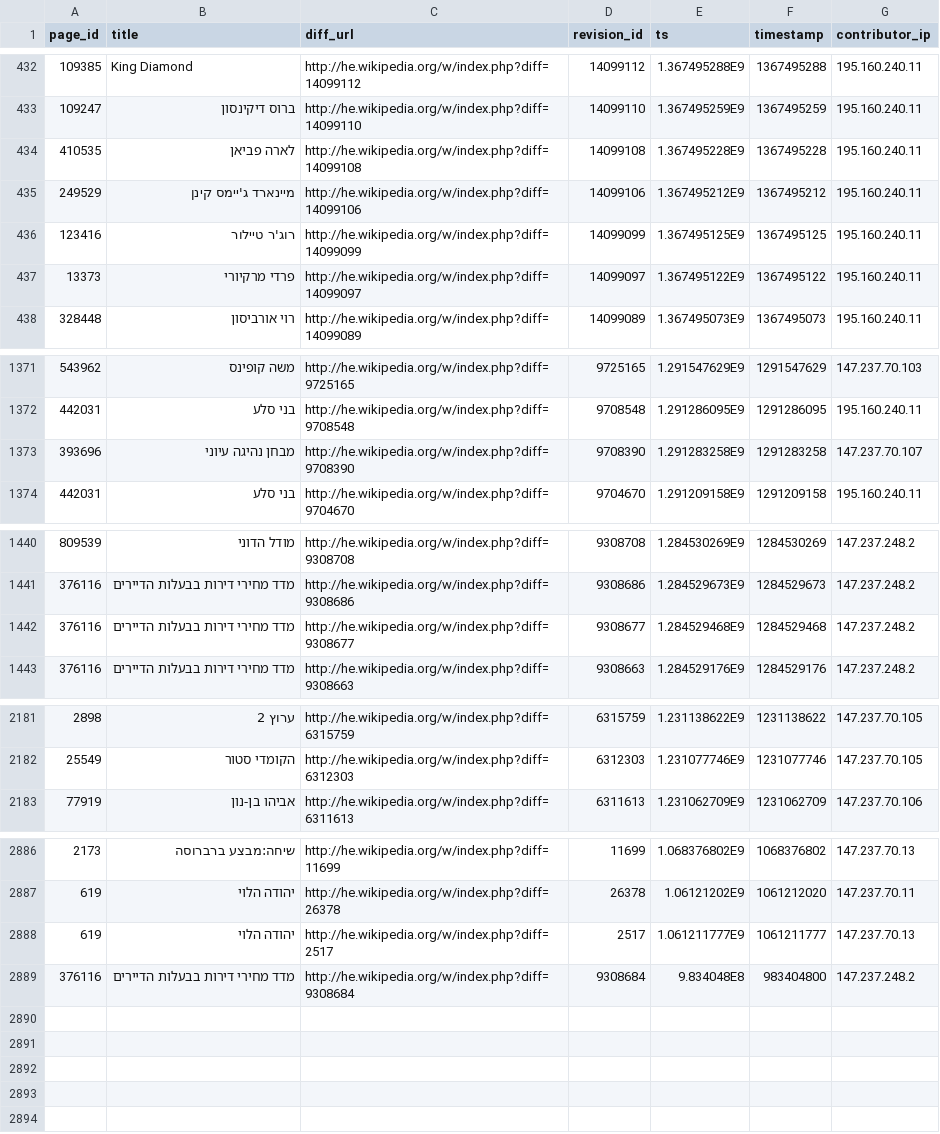
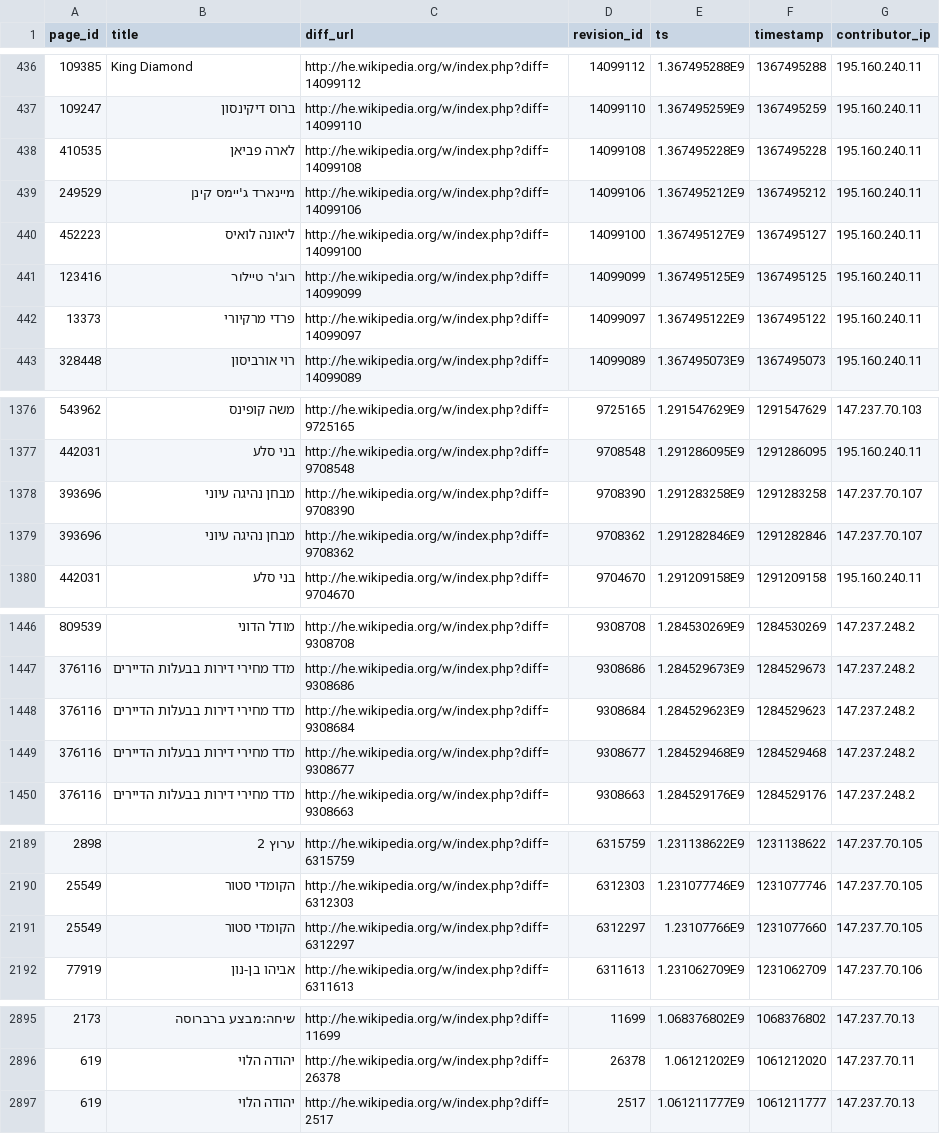
Before and after one commit to jarib/anon-history, a CSV file: israeledits/he/latest/data.csv, drawn as a sheet; only a part is shown, gaps mark what is left out; removed rows and columns are numbered as before the commit, all else as after; the diff covers the shown part only; the diff names each change by its address in the sheet, - before the commit and + after, or states it on an @@ line.

```diff
--- a/israeledits/he/latest/data.csv
+++ b/israeledits/he/latest/data.csv
+row 440: 452223 | ליאונה לואיס | http://he.wikipedia.org/w/index.php?diff=14099100 | 14099100 | 1.367495127E9 | 1367495127 | 195.160.240.11
+row 1379: 393696 | מבחן נהיגה עיוני | http://he.wikipedia.org/w/index.php?diff=9708362 | 9708362 | 1.291282846E9 | 1291282846 | 147.237.70.107
+row 1448: 376116 | מדד מחירי דירות בבעלות הדיירים | http://he.wikipedia.org/w/index.php?diff=9308684 | 9308684 | 1.284529623E9 | 1284529623 | 147.237.248.2
+row 2191: 25549 | הקומדי סטור | http://he.wikipedia.org/w/index.php?diff=6312297 | 6312297 | 1.23107766E9 | 1231077660 | 147.237.70.105
-row 2889: 376116 | מדד מחירי דירות בבעלות הדיירים | http://he.wikipedia.org/w/index.php?diff=9308684 | 9308684 | 9.834048E8 | 983404800 | 147.237.248.2
```
Also changed, not shown: 5 added rows, 1 moved row and 39 edited cells elsewhere in this file, 5 other files.
